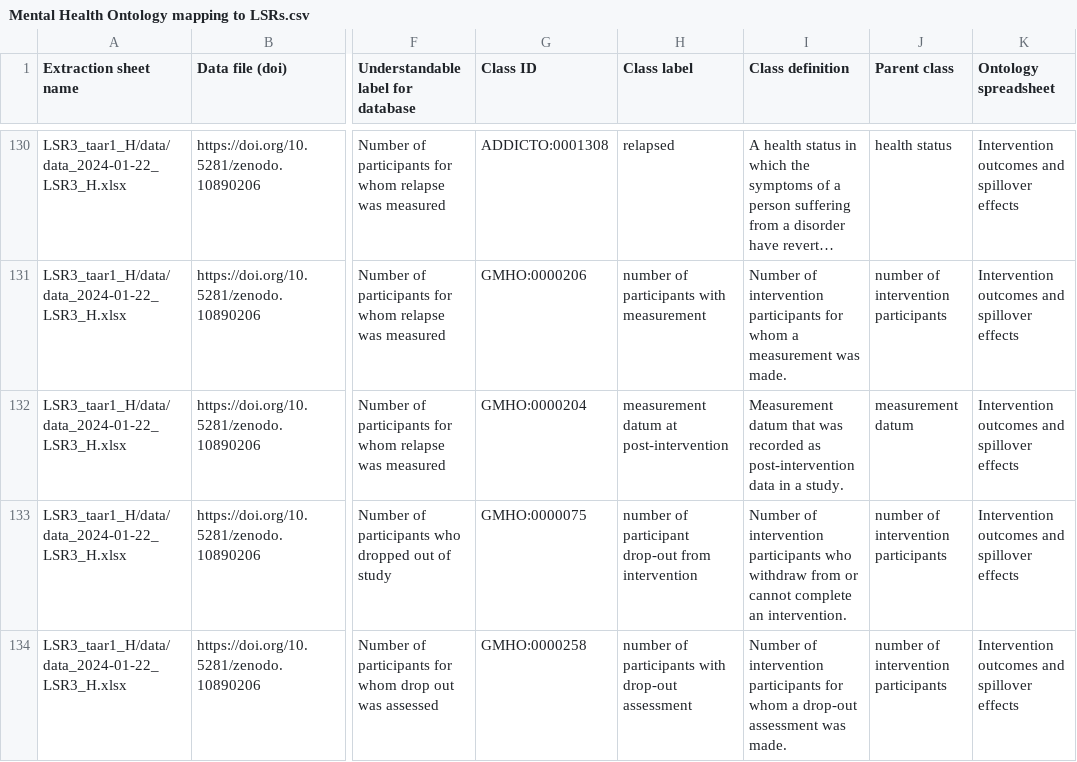
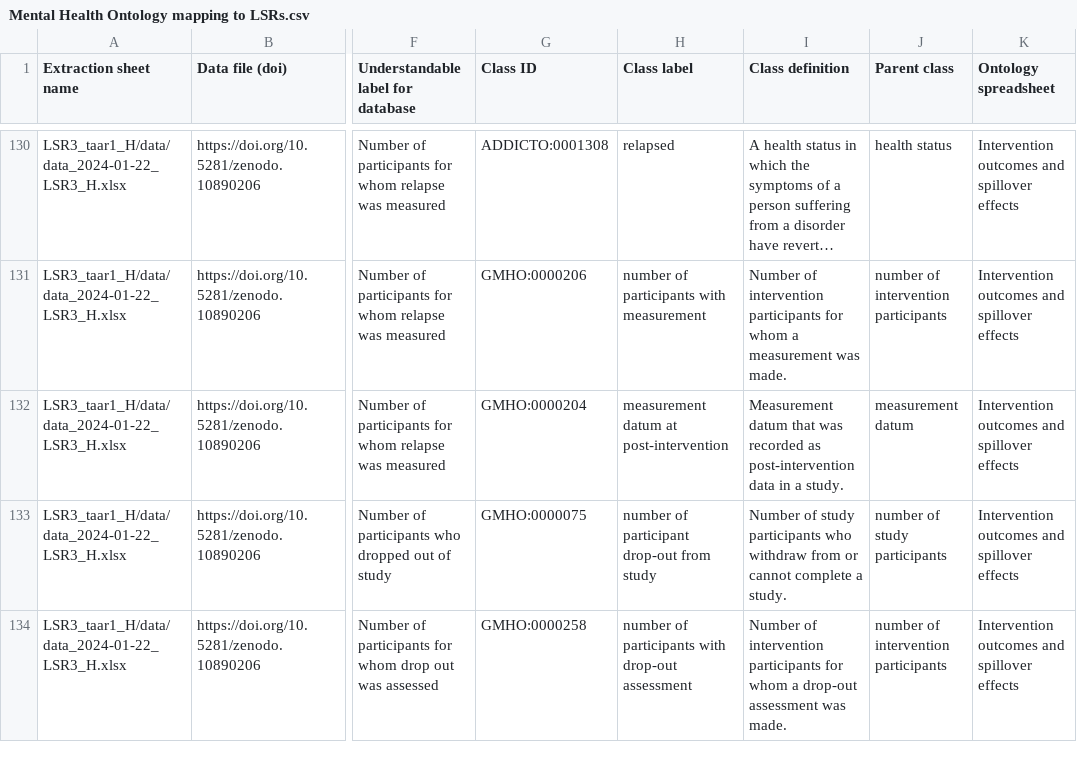
Before and after one commit to galenos-project/mental-health-ontology, a CSV file: Mapping to LSRs/Mental Health Ontology mapping to LSRs.csv, drawn as a sheet; only a part is shown, gaps mark what is left out; long unchanged cells end in …; the diff covers the shown part only; the diff names each change by its address in the sheet, - before the commit and + after, or states it on an @@ line.

```diff
--- a/Mapping to LSRs/Mental Health Ontology mapping to LSRs.csv
+++ b/Mapping to LSRs/Mental Health Ontology mapping to LSRs.csv
-H133 (Class label): number of participant drop-out from intervention
+H133 (Class label): number of participant drop-out from study
-I133 (Class definition): Number of intervention participants who withdraw from or cannot complete an intervention.
+I133 (Class definition): Number of study participants who withdraw from or cannot complete a study.
-J133 (Parent class): number of intervention participants
+J133 (Parent class): number of study participants
```
Also changed, not shown: 29 edited cells elsewhere in this file.
